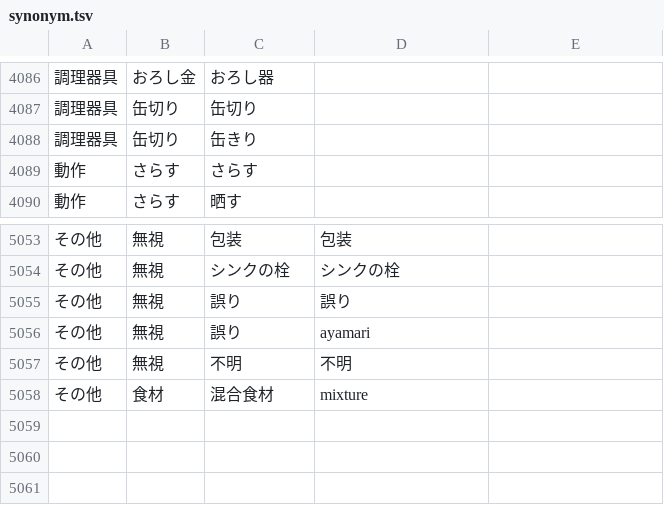
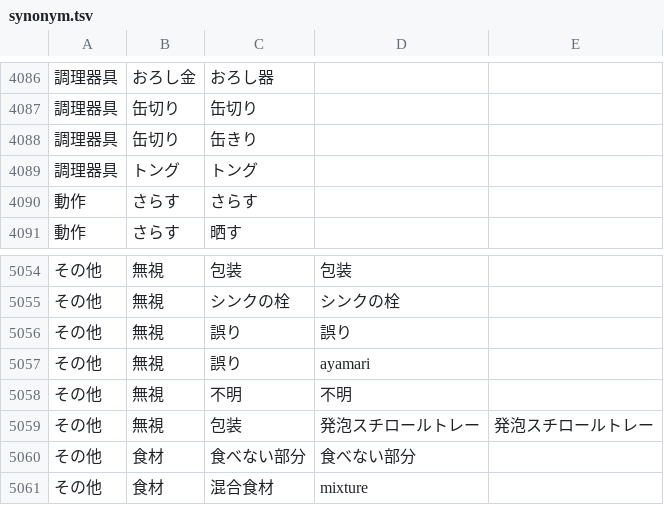
Before and after one commit to AtsushiHashimoto/annotator, a TSV file: ontology/synonym.tsv, drawn as a sheet; only a part is shown, gaps mark what is left out.

Commit message:
さらに修正

```diff
--- a/ontology/synonym.tsv
+++ b/ontology/synonym.tsv
@@ -4088,2 +4088,3 @@
 調理器具	缶切り	缶きり
+調理器具	トング	トング
 動作	さらす	さらす
@@ -5057,2 +5058,4 @@
 その他	無視	不明	不明
+その他	無視	包装	発泡スチロールトレー	発泡スチロールトレー
+その他	食材	食べない部分	食べない部分
 その他	食材	混合食材	mixture
```
